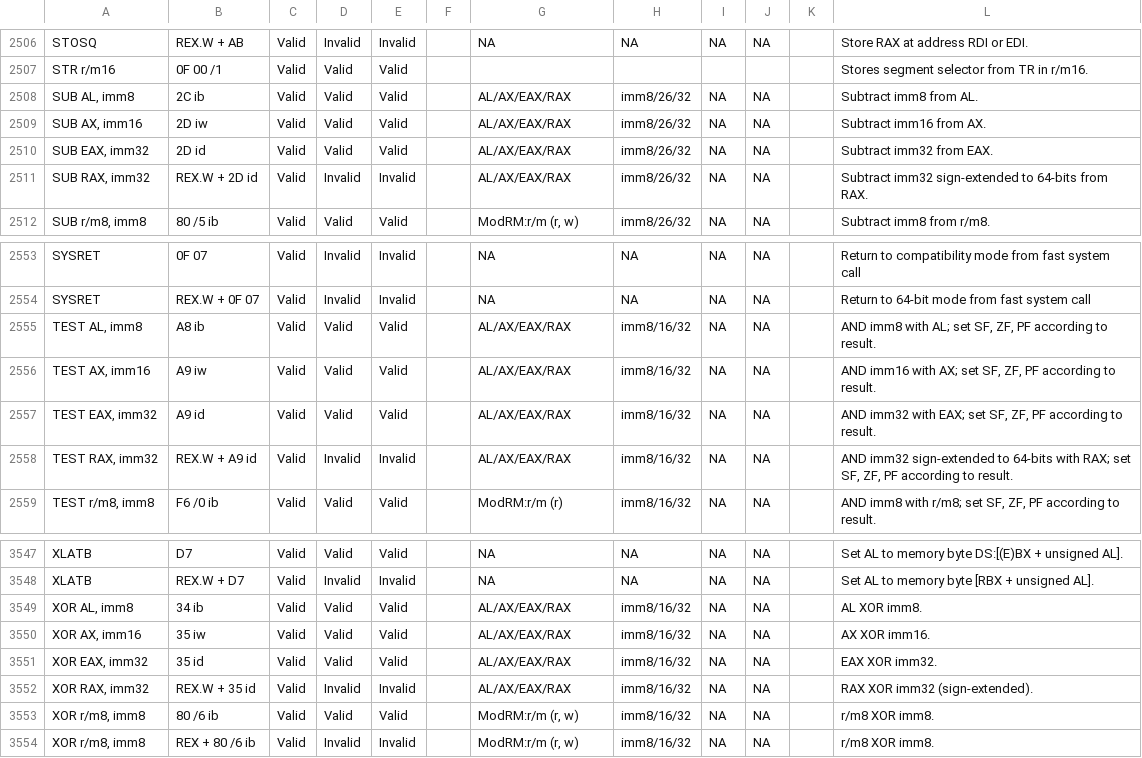
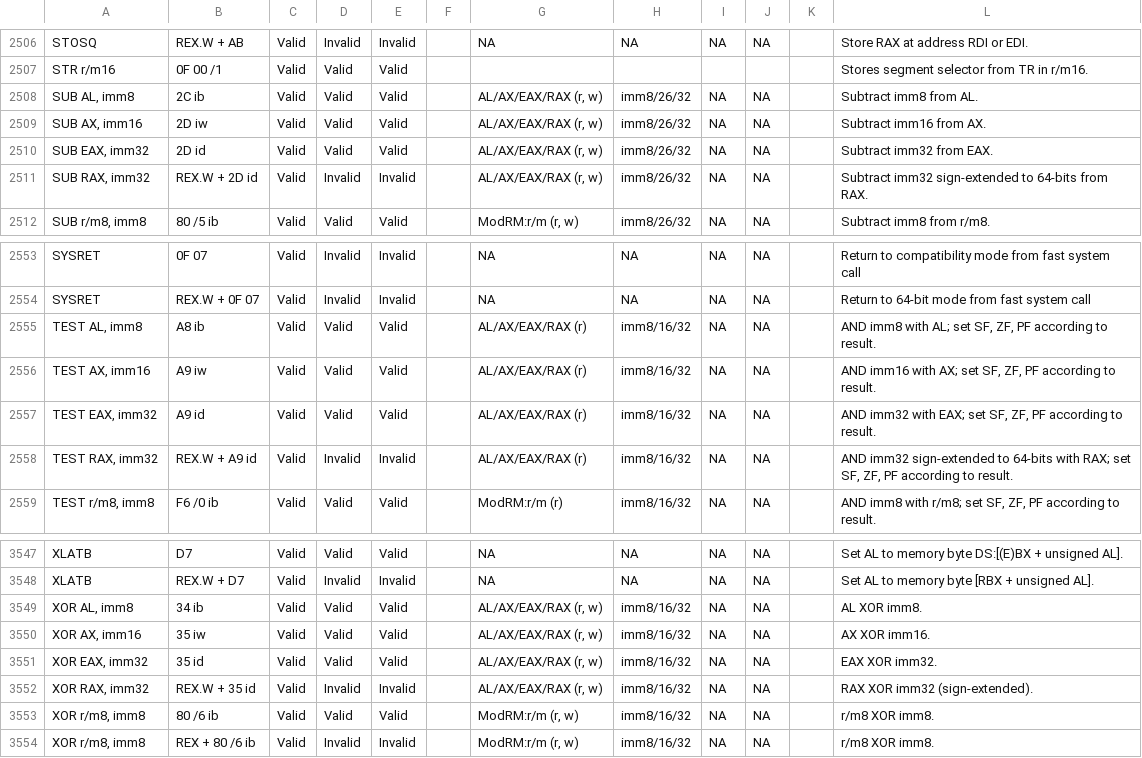
Before and after one commit to michaeljclark/x86-csv, a CSV file: x86.csv, drawn as a sheet; only a part is shown, gaps mark what is left out; the diff covers the shown part only; the diff names each change by its address in the sheet, - before the commit and + after, or states it on an @@ line.

```diff
--- a/x86.csv
+++ b/x86.csv
-G2508:G2511: AL/AX/EAX/RAX
+G2508:G2511: AL/AX/EAX/RAX (r, w)
-G2555:G2558: AL/AX/EAX/RAX
+G2555:G2558: AL/AX/EAX/RAX (r)
-G3549:G3552: AL/AX/EAX/RAX
+G3549:G3552: AL/AX/EAX/RAX (r, w)
```
Also changed, not shown: 36 edited cells elsewhere in this file.
